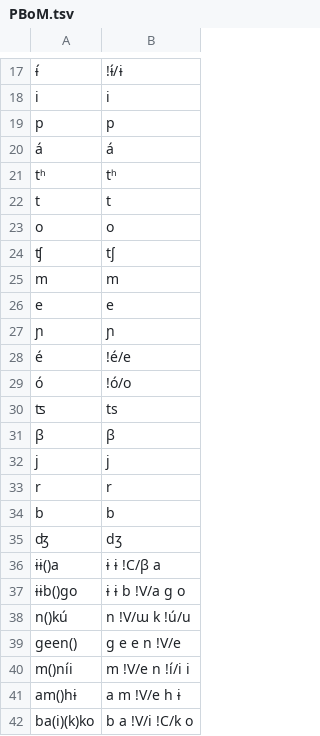
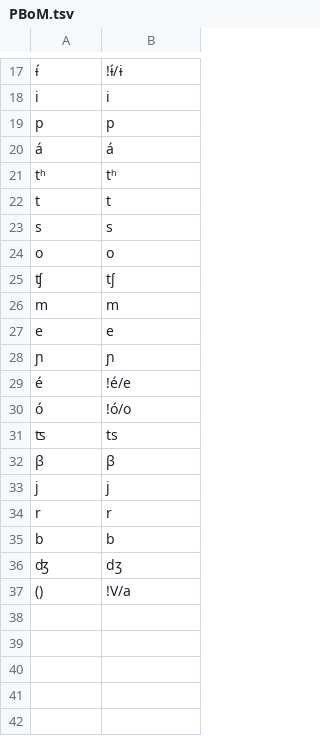
Before and after one commit to lexibank/seifartecheverriboran, a TSV file: etc/orthography/PBoM.tsv, drawn as a sheet; only a part is shown, gaps mark what is left out; removed rows and columns are numbered as before the commit, all else as after; the diff names each change by its address in the sheet, - before the commit and + after, or states it on an @@ line.

```diff
--- a/etc/orthography/PBoM.tsv
+++ b/etc/orthography/PBoM.tsv
+row 23: s | s
-row 36: ɨɨ()a | ɨ ɨ !C/β a
-row 37: ɨɨb()go | ɨ ɨ b !V/a g o
-row 38: n()kú | n !V/ɯ k !ú/u
-row 39: geen() | g e e n !V/e
-row 40: m()níi | m !V/e n !í/i i
-row 41: am()hɨ | a m !V/e h ɨ
-row 42: ba(i)(k)ko | b a !V/i !C/k o
+row 37: () | !V/a
```
Also changed, not shown: cldf/forms.csv, cldf/parameters.csv, 9 other files.
